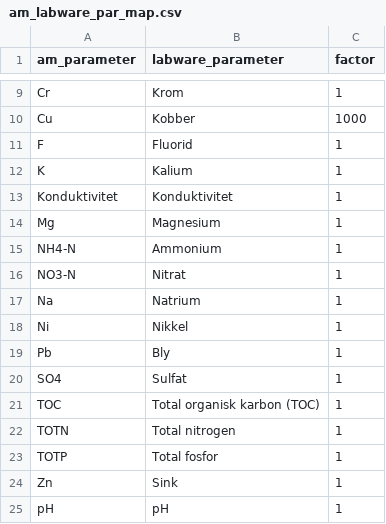
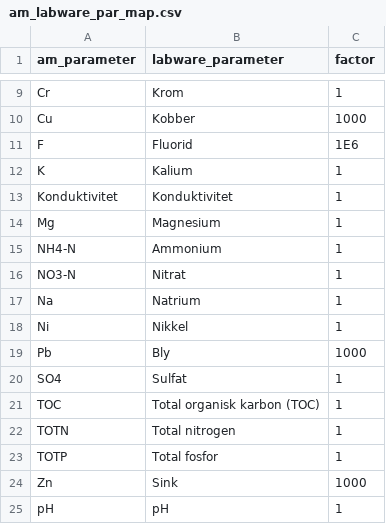
Before and after one commit to NIVANorge/1000_lakes_qc, a CSV file: am_labware_par_map.csv, drawn as a sheet; only a part is shown, gaps mark what is left out.

```diff
--- a/am_labware_par_map.csv
+++ b/am_labware_par_map.csv
@@ -10,3 +10,3 @@ Cr;Krom;1
 Cu;Kobber;1000
-F;Fluorid;1
+F;Fluorid;1E6
 K;Kalium;1
@@ -18,3 +18,3 @@ Na;Natrium;1
 Ni;Nikkel;1
-Pb;Bly;1
+Pb;Bly;1000
 SO4;Sulfat;1
@@ -23,3 +23,3 @@ TOTN;Total nitrogen;1
 TOTP;Total fosfor;1
-Zn;Sink;1
+Zn;Sink;1000
 pH;pH;1
```
Also changed, not shown: 5 other files.
